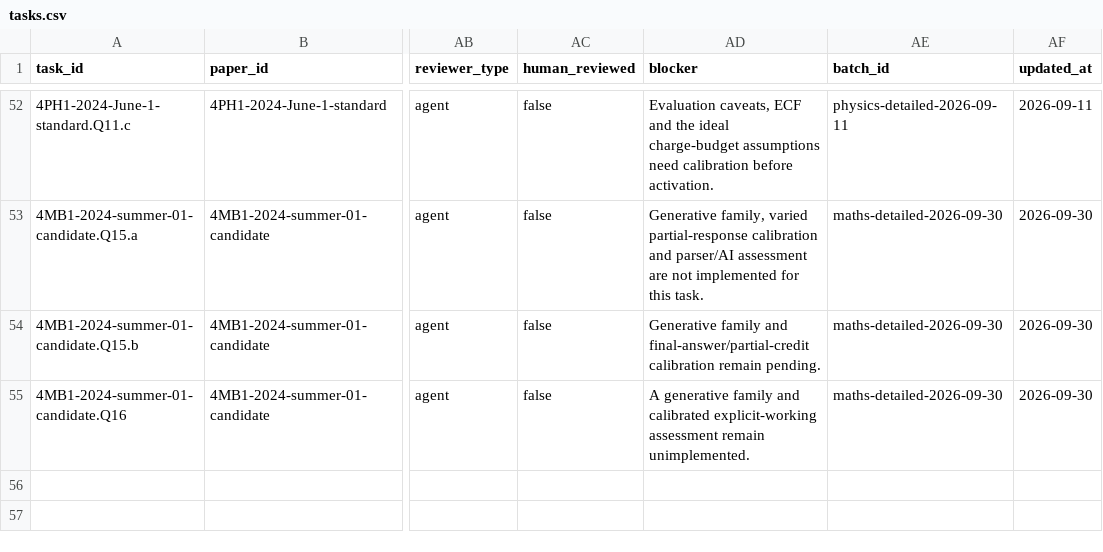
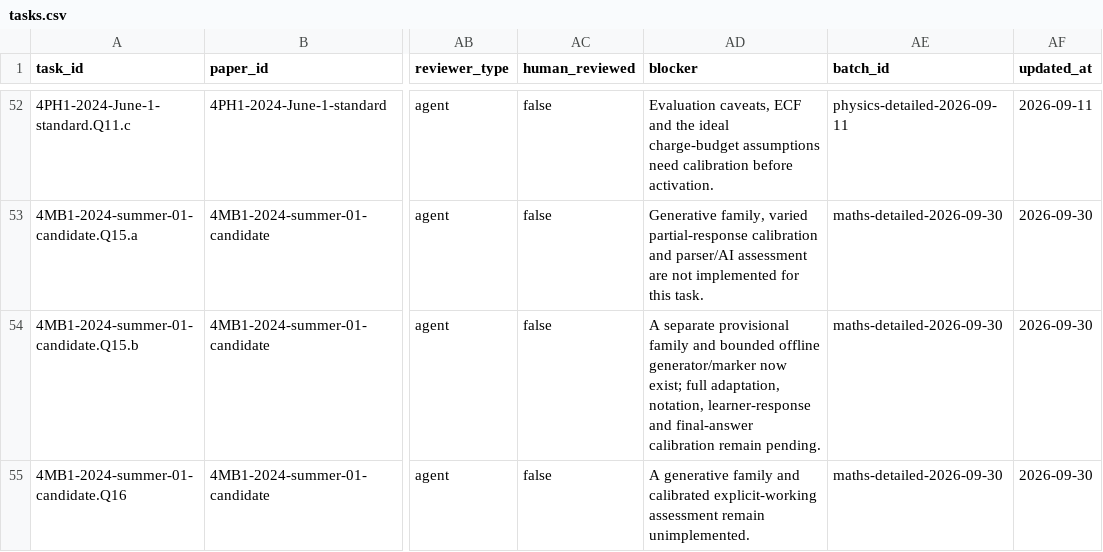
Before and after one commit to peterpeterpeter111/igcses, a CSV file: research/ledger/v1/tasks.csv, drawn as a sheet; only a part is shown, gaps mark what is left out; the diff names each change by its address in the sheet, - before the commit and + after, or states it on an @@ line.

```diff
--- a/research/ledger/v1/tasks.csv
+++ b/research/ledger/v1/tasks.csv
-AD54 (blocker): Generative family and final-answer/partial-credit calibration remain…
+AD54 (blocker): A separate provisional family and bounded offline generator/marker now exist; full adaptation, notation, learner-response and final-answer calibration remain…
```
Also changed, not shown: research/ledger/v1/syllabus-points.csv, research/ledger/v1/template-links.csv, 31 other files.
